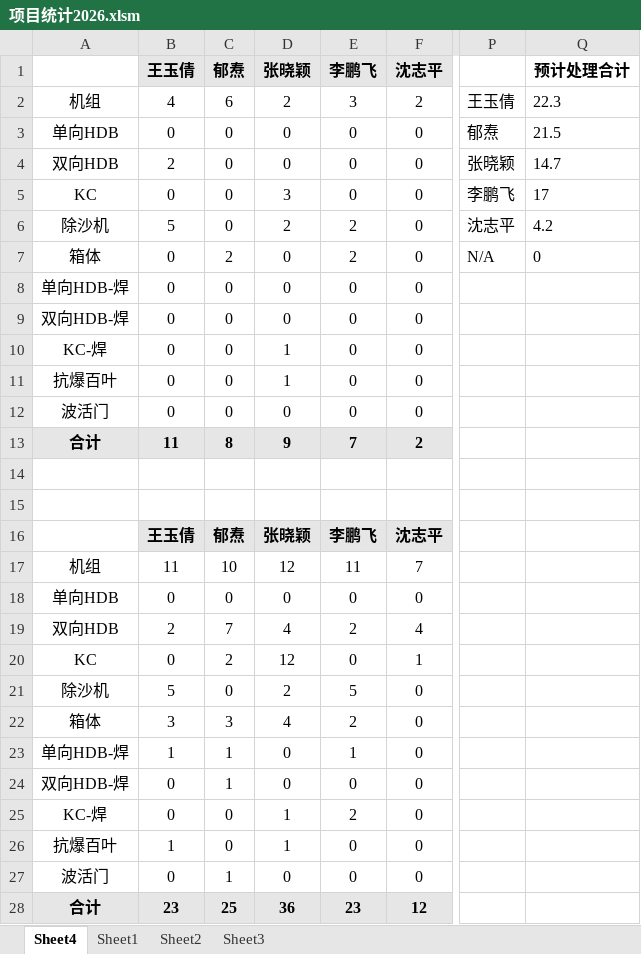
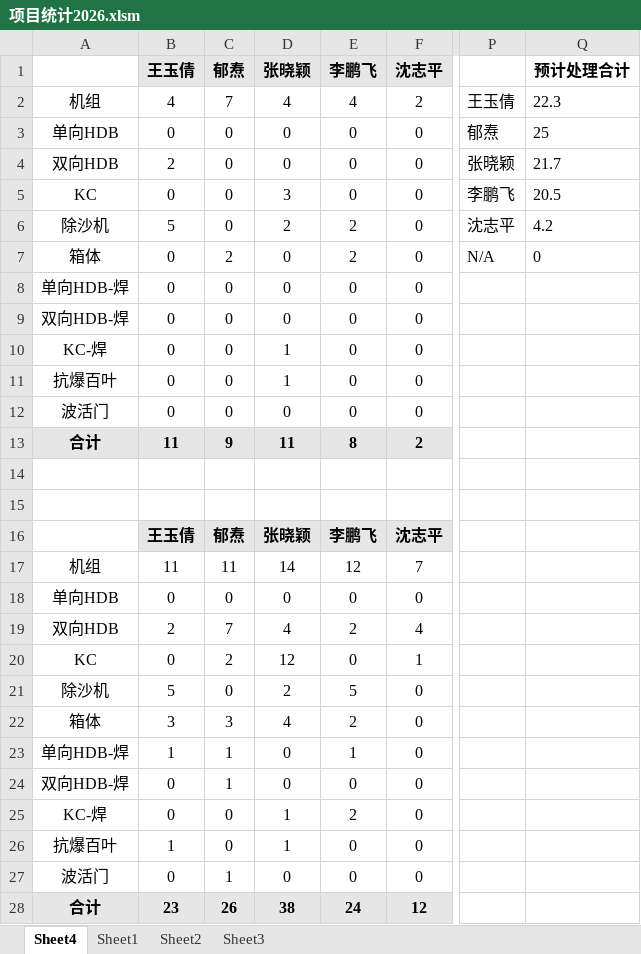
Before and after one commit to bajunbaba-debug/OrderTracking, an Excel workbook: 项目统计2026.xlsm, sheet Sheet4, drawn as a sheet; only a part is shown, gaps mark what is left out; values as stored, in another font and other column widths than the file's, no borders; charts and pictures not drawn; the diff names each change by its address in the sheet, - before the commit and + after, or states it on an @@ line.

```diff
--- a/项目统计2026.xlsm (sheet Sheet4)
+++ b/项目统计2026.xlsm (sheet Sheet4)
-C2 (郁焘): 6
+C2 (郁焘): 7
-D2 (张晓颖): 2
+D2 (张晓颖): 4
-E2 (李鹏飞): 3
+E2 (李鹏飞): 4
-Q3 (预计处理合计): 21.5
+Q3 (预计处理合计): 25
-Q4 (预计处理合计): 14.7
+Q4 (预计处理合计): 21.7
-Q5 (预计处理合计): 17
+Q5 (预计处理合计): 20.5
-C13 (郁焘): 8
+C13 (郁焘): 9
-D13 (张晓颖): 9
+D13 (张晓颖): 11
-E13 (李鹏飞): 7
+E13 (李鹏飞): 8
-C17 (郁焘): 10
+C17 (郁焘): 11
-D17 (张晓颖): 12
+D17 (张晓颖): 14
-E17 (李鹏飞): 11
+E17 (李鹏飞): 12
-C28 (郁焘): 25
+C28 (郁焘): 26
-D28 (张晓颖): 36
+D28 (张晓颖): 38
-E28 (李鹏飞): 23
+E28 (李鹏飞): 24
```
Also changed, not shown: sheet Sheet1, charts or pictures, 3 other files.
